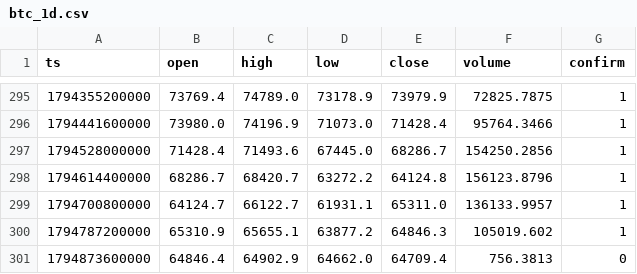
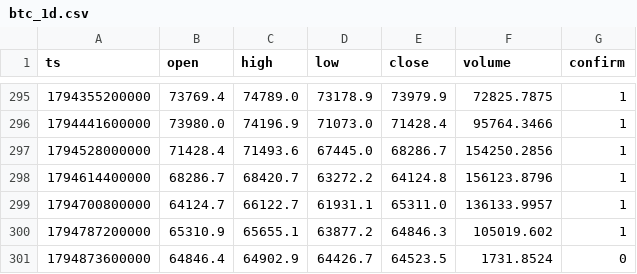
Before and after one commit to nguynquangdng12-sys/btc-data, a CSV file: data/btc_1d.csv, drawn as a sheet; only a part is shown, gaps mark what is left out.

```diff
--- a/data/btc_1d.csv
+++ b/data/btc_1d.csv
@@ -300,2 +300,2 @@ ts,open,high,low,close,volume,confirm
 1794787200000,65310.9,65655.1,63877.2,64846.3,105019.602,1
-1794873600000,64846.4,64902.9,64662.0,64709.4,756.3813,0
+1794873600000,64846.4,64902.9,64426.7,64523.5,1731.8524,0
```
Also changed, not shown: data/btc_15m.csv, data/btc_1h.csv, 3 other files.
